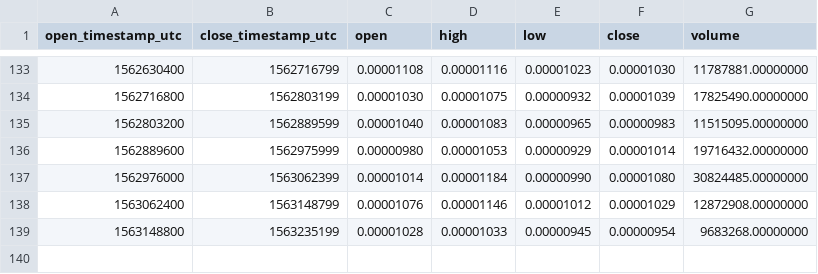
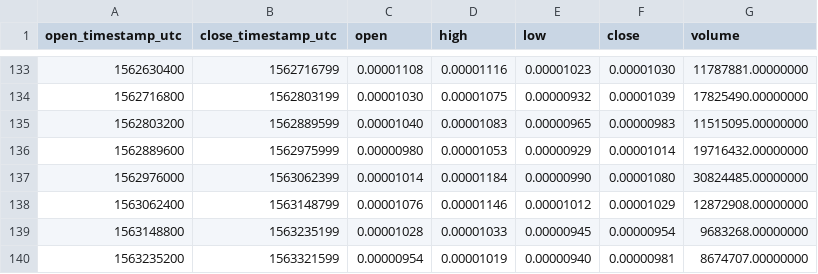
Before and after one commit to cryptobigbro/binance-FETBTC, a CSV file: binance-FETBTC-1d.csv, drawn as a sheet; only a part is shown, gaps mark what is left out; the diff names each change by its address in the sheet, - before the commit and + after, or states it on an @@ line.

```diff
--- a/binance-FETBTC-1d.csv
+++ b/binance-FETBTC-1d.csv
+row 140: 1563235200 | 1563321599 | 0.00000954 | 0.00001019 | 0.00000940 | 0.00000981 | 8674707.00000000
```
Also changed, not shown: binance-FETBTC-1h.csv.
